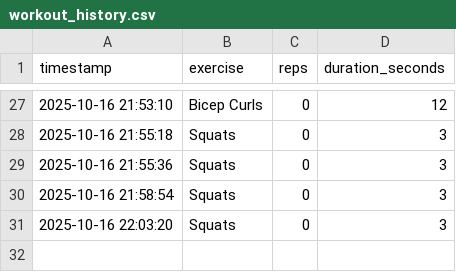
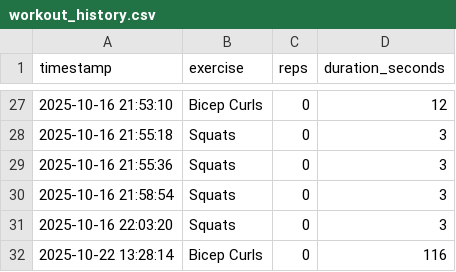
Before and after one commit to Fitco-26/AI-Pose, a CSV file: data/workout_history.csv, drawn as a sheet; only a part is shown, gaps mark what is left out.

```diff
--- a/data/workout_history.csv
+++ b/data/workout_history.csv
@@ -31 +31,2 @@ timestamp,exercise,reps,duration_seconds
 2025-10-16 22:03:20,Squats,0,3
+2025-10-22 13:28:14,Bicep Curls,0,116
```
Also changed, not shown: 1 other file.
